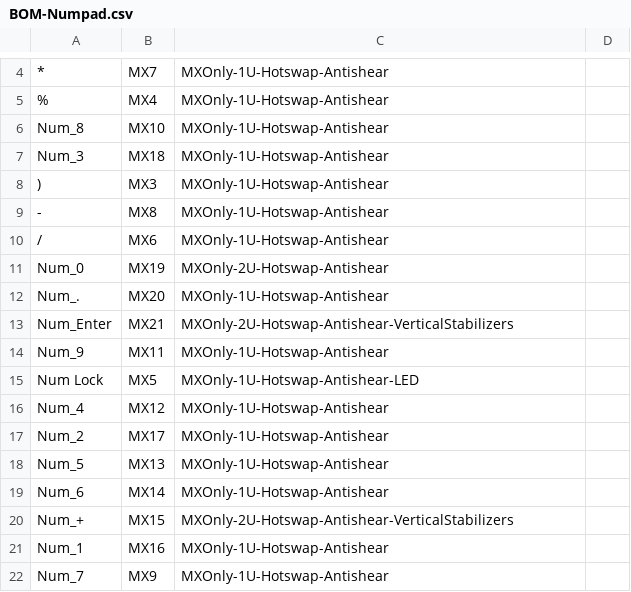
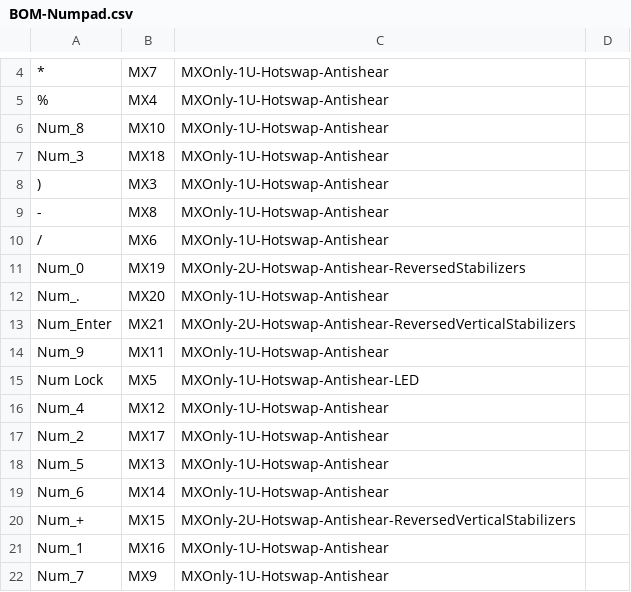
Before and after one commit to MichaelRLee/Custom-Keyboard-PCB, a CSV file: Numpad/jlcpcb/assembly/BOM-Numpad.csv, drawn as a sheet; only a part is shown, gaps mark what is left out.

```diff
--- a/Numpad/jlcpcb/assembly/BOM-Numpad.csv
+++ b/Numpad/jlcpcb/assembly/BOM-Numpad.csv
@@ -10,5 +10,5 @@ Num_3,MX18,MXOnly-1U-Hotswap-Antishear,
 /,MX6,MXOnly-1U-Hotswap-Antishear,
-Num_0,MX19,MXOnly-2U-Hotswap-Antishear,
+Num_0,MX19,MXOnly-2U-Hotswap-Antishear-ReversedStabilizers,
 Num_.,MX20,MXOnly-1U-Hotswap-Antishear,
-Num_Enter,MX21,MXOnly-2U-Hotswap-Antishear-VerticalStabilizers,
+Num_Enter,MX21,MXOnly-2U-Hotswap-Antishear-ReversedVerticalStabilizers,
 Num_9,MX11,MXOnly-1U-Hotswap-Antishear,
@@ -19,3 +19,3 @@ Num_5,MX13,MXOnly-1U-Hotswap-Antishear,
 Num_6,MX14,MXOnly-1U-Hotswap-Antishear,
-Num_+,MX15,MXOnly-2U-Hotswap-Antishear-VerticalStabilizers,
+Num_+,MX15,MXOnly-2U-Hotswap-Antishear-ReversedVerticalStabilizers,
 Num_1,MX16,MXOnly-1U-Hotswap-Antishear,
```
Also changed, not shown: Numpad/jlcpcb/assembly/POS-Numpad.csv, TKL/jlcpcb/assembly/POS-TKL.csv, 35 other files.
